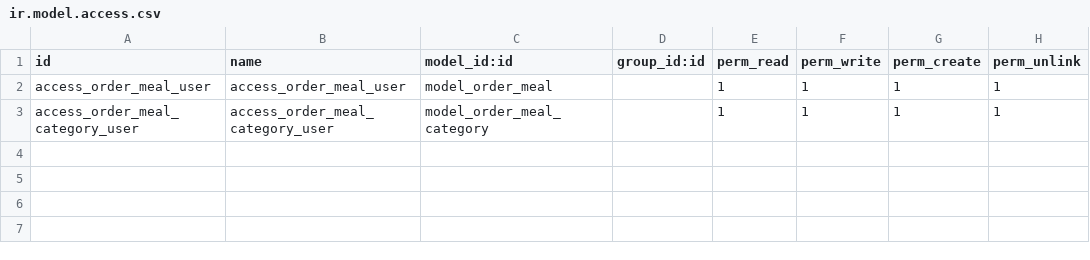
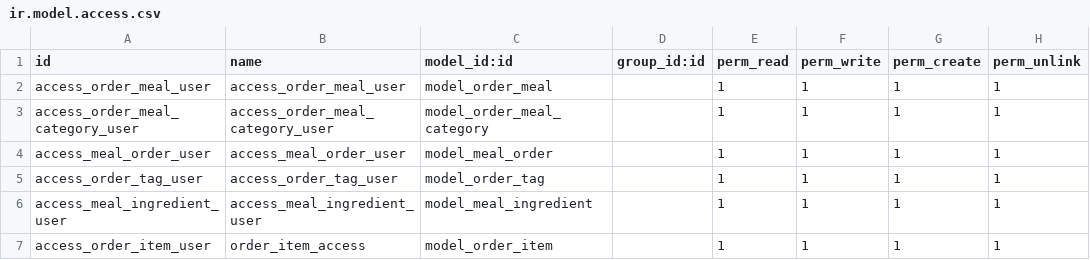
Before and after one commit to Eng-Elias/odoo_training, a CSV file: addons/tech_order/security/ir.model.access.csv, drawn as a sheet; the diff names each change by its address in the sheet, - before the commit and + after, or states it on an @@ line.

```diff
--- a/addons/tech_order/security/ir.model.access.csv
+++ b/addons/tech_order/security/ir.model.access.csv
+row 4: access_meal_order_user | access_meal_order_user | model_meal_order |  | 1 | 1 | 1 | 1
+row 5: access_order_tag_user | access_order_tag_user | model_order_tag |  | 1 | 1 | 1 | 1
+row 6: access_meal_ingredient_user | access_meal_ingredient_user | model_meal_ingredient |  | 1 | 1 | 1 | 1
+row 7: access_order_item_user | order_item_access | model_order_item |  | 1 | 1 | 1 | 1
```
Also changed, not shown: 14 other files.
